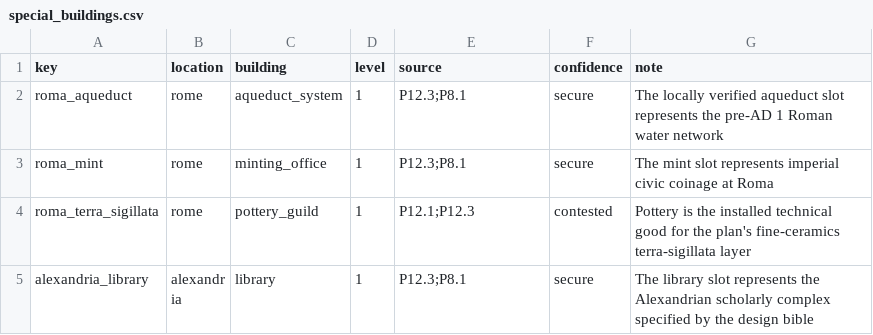
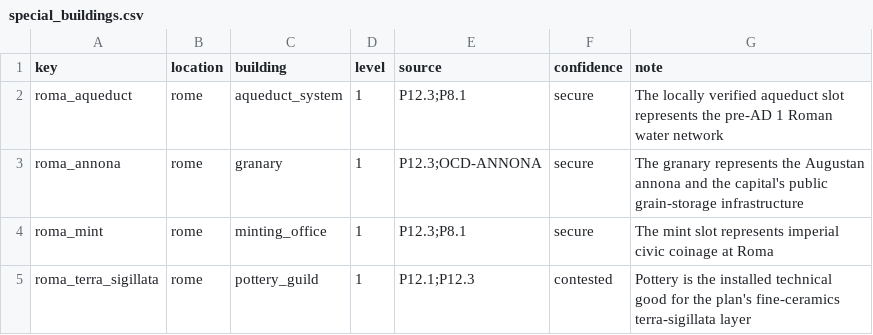
Before and after one commit to Rockydo/antiqvitas, a CSV file: docs/m5/special_buildings.csv, drawn as a sheet; only a part is shown; the shorter side is filled out with more unchanged rows.

Commit message:
m5: add Roma annona granary

```diff
--- a/docs/m5/special_buildings.csv
+++ b/docs/m5/special_buildings.csv
@@ -2,2 +2,3 @@ key,location,building,level,source,confidence,note
 roma_aqueduct,rome,aqueduct_system,1,P12.3;P8.1,secure,The locally verified aqueduct slot represents the pre-AD 1 Roman water network
+roma_annona,rome,granary,1,P12.3;OCD-ANNONA,secure,The granary represents the Augustan annona and the capital's public grain-storage infrastructure
 roma_mint,rome,minting_office,1,P12.3;P8.1,secure,The mint slot represents imperial civic coinage at Roma
```
Also changed, not shown: 5 other files.
